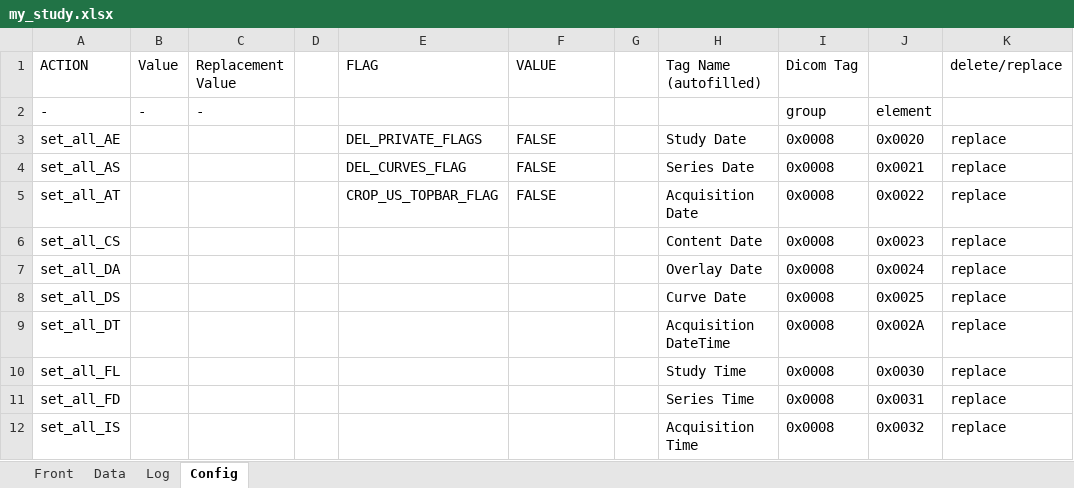
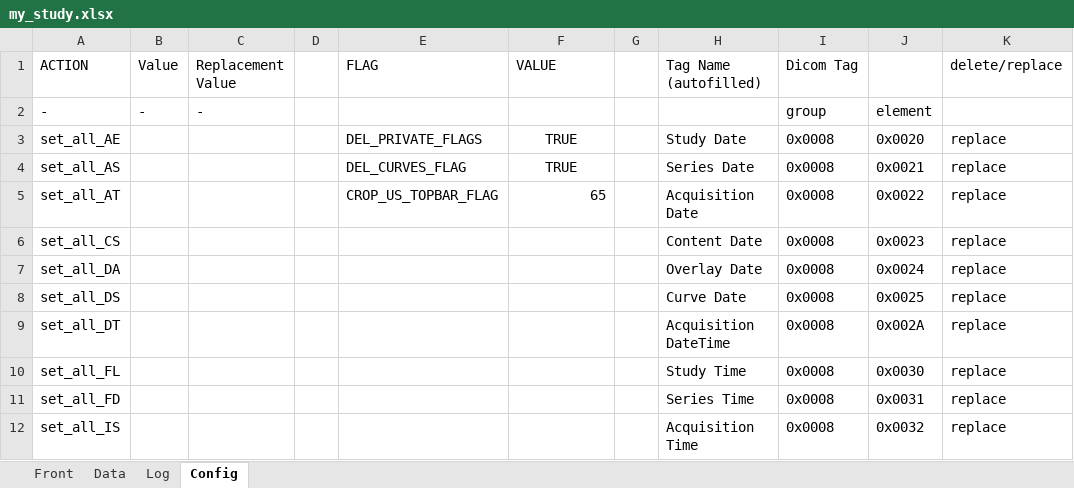
Before and after one commit to olinickalls/Batch-DICOM-Anonymiser, an Excel workbook: my_study.xlsx, sheet Config, drawn as a sheet; only a part is shown; values as stored, in another font and other column widths than the file's, no borders; the diff names each change by its address in the sheet, - before the commit and + after, or states it on an @@ line.

Commit message:
incomplete flags refactor into dict

```diff
--- a/my_study.xlsx (sheet Config)
+++ b/my_study.xlsx (sheet Config)
-F3:F4 (VALUE): FALSE
+F3:F4 (VALUE): TRUE
-F3:F4 alignment: left
+F3:F4 alignment: center
-F5 (VALUE): FALSE
+F5 (VALUE): 65
```
Also changed, not shown: 20 other files.
